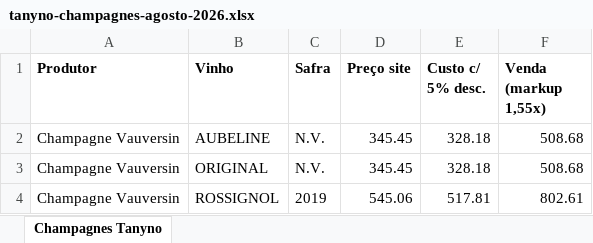
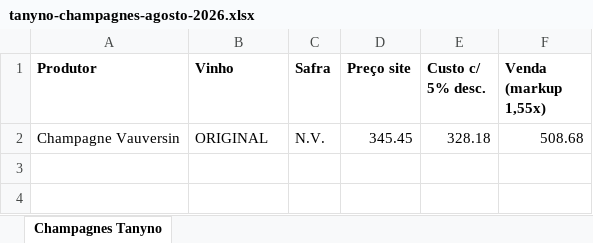
Before and after one commit to marceloheldt-tech/comnectar-workspace, an Excel workbook: analises/vinhos/tanyno-champagnes-agosto-2026.xlsx, sheet Champagnes Tanyno, drawn as a sheet; values as stored, in another font and other column widths than the file's, no borders; the diff names each change by its address in the sheet, - before the commit and + after, or states it on an @@ line.

Commit message:
auto-sync: 2026-08-04 14:06

```diff
--- a/analises/vinhos/tanyno-champagnes-agosto-2026.xlsx (sheet Champagnes Tanyno)
+++ b/analises/vinhos/tanyno-champagnes-agosto-2026.xlsx (sheet Champagnes Tanyno)
-row 2: Champagne Vauversin | AUBELINE | N.V. | 345.45 | 328.18 | 508.68
-row 4: Champagne Vauversin | ROSSIGNOL | 2019 | 545.06 | 517.81 | 802.61
```
